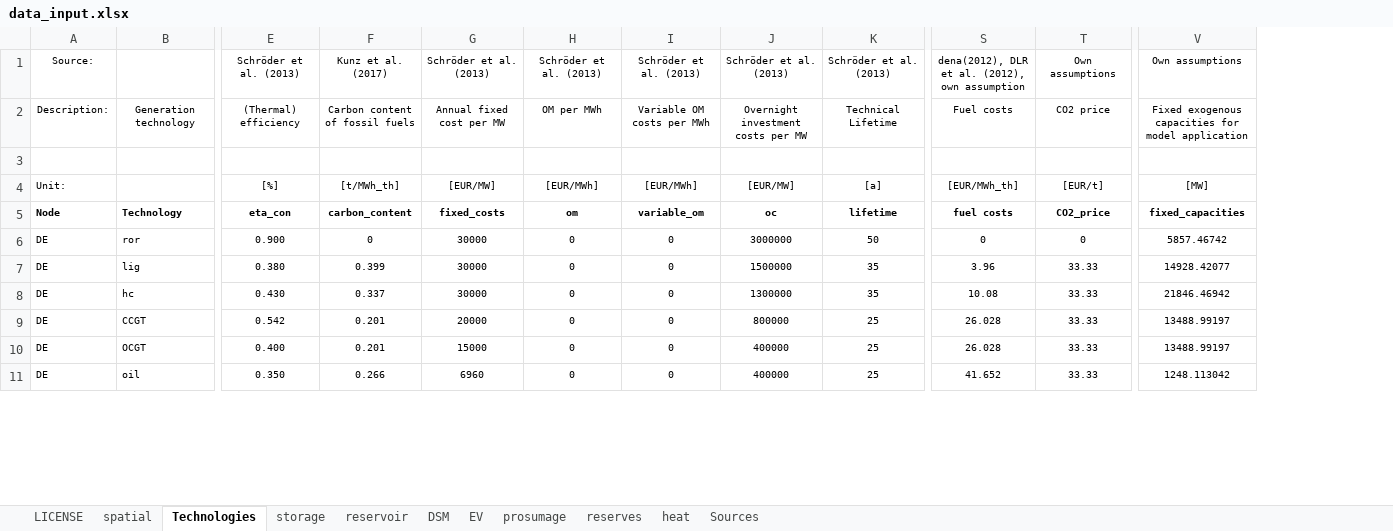
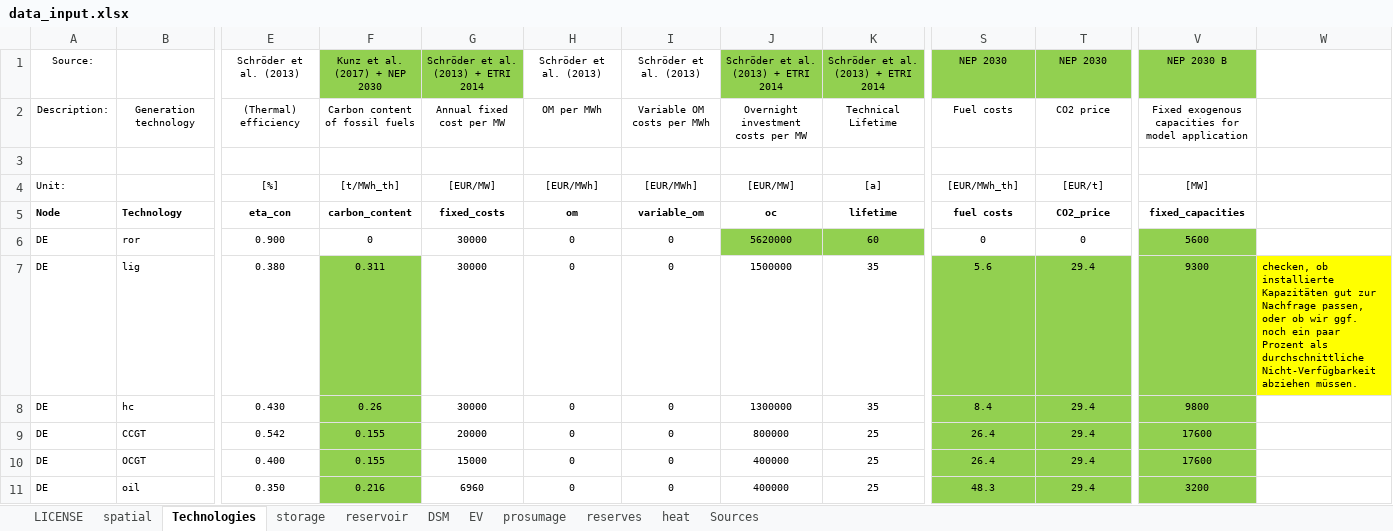
Before and after one commit to gunthecl/prosumage, an Excel workbook: Code/Prosumage_Opt/Dieter_Module/DIETER_PROSUMOD_MCP/data_input.xlsx, sheet Technologies, drawn as a sheet; only a part is shown, gaps mark what is left out; values as stored, in another font and other column widths than the file's, no borders; removed rows and columns are numbered as before the commit, all else as after; the diff covers the shown part only; the diff names each change by its address in the sheet, - before the commit and + after, or states it on an @@ line.

```diff
--- a/Code/Prosumage_Opt/Dieter_Module/DIETER_PROSUMOD_MCP/data_input.xlsx (sheet Technologies)
+++ b/Code/Prosumage_Opt/Dieter_Module/DIETER_PROSUMOD_MCP/data_input.xlsx (sheet Technologies)
-column V, rows 1-11: Own assumptions | Fixed exogenous capacities for model application |  | [MW] | fixed_capacities | 5857.46742 | 14928.42077 | 21846.46942 | 13488.99197 | 13488.99197 | 1248.113042
+column V, rows 1-11: NEP 2030 B | Fixed exogenous capacities for model application |  | [MW] | fixed_capacities | 5600 | 9300 | 9800 | 17600 | 17600 | 3200
+column W, row 7: checken, ob installierte Kapazitäten gut zur Nachfrage passen, oder ob wir ggf. noch ein paar Prozent als durchschnittliche Nicht-Verfügbarkeit abziehen müssen.
-F1: Kunz et al. (2017)
+F1: Kunz et al. (2017) + NEP 2030
-F1:G1 fill: none
+F1:G1 fill: #92D050
-G1: Schröder et al. (2013)
+G1: Schröder et al. (2013) + ETRI 2014
-J1: Schröder et al. (2013)
+J1: Schröder et al. (2013) + ETRI 2014
-J1:K1 fill: none
+J1:K1 fill: #92D050
-K1: Schröder et al. (2013)
+K1: Schröder et al. (2013) + ETRI 2014
-S1: dena(2012), DLR et al. (2012), own assumption
+S1: NEP 2030
-S1:T1 fill: none
+S1:T1 fill: #92D050
-T1: Own assumptions
+T1: NEP 2030
-J6: 3000000
+J6: 5620000
-J6:K6 fill: none
+J6:K6 fill: #92D050
-K6: 50
+K6: 60
-F7: 0.399
+F7: 0.311
-F7:F11 fill: none
+F7:F11 fill: #92D050
-S7: 3.96
+S7: 5.6
-S7:T11 fill: none
+S7:T11 fill: #92D050
-T7:T11: 33.33
+T7:T11: 29.4
-F8: 0.337
+F8: 0.26
-S8: 10.08
+S8: 8.4
-F9:F10: 0.201
+F9:F10: 0.155
-S9:S10: 26.028
+S9:S10: 26.4
-F11: 0.266
+F11: 0.216
-S11: 41.652
+S11: 48.3
```
Also changed, not shown: 16 edited cells and cell formats elsewhere in this sheet, sheet heat, sheet storage, sheet Sources, sheet reservoir, formulas that keep their value, 13 other files.
